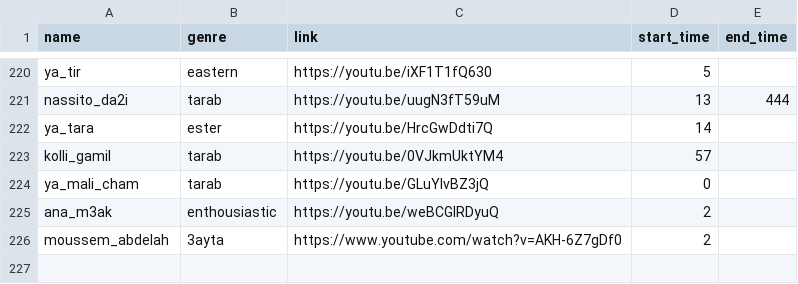
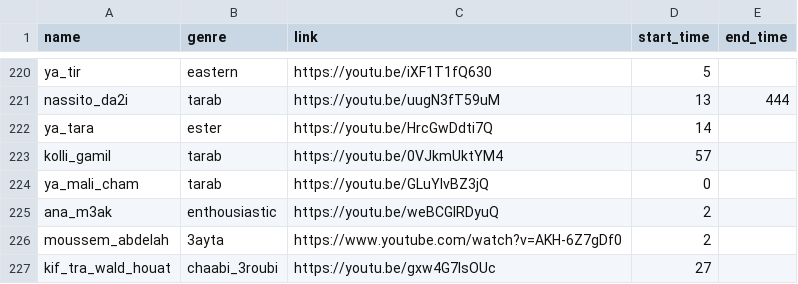
Before and after one commit to elhachimi-ch/personal_website, a CSV file: assets/data/audios.csv, drawn as a sheet; only a part is shown, gaps mark what is left out; the diff names each change by its address in the sheet, - before the commit and + after, or states it on an @@ line.

Commit message:
Media

```diff
--- a/assets/data/audios.csv
+++ b/assets/data/audios.csv
+row 227: kif_tra_wald_houat | chaabi_3roubi | https://youtu.be/gxw4G7IsOUc | 27
```
